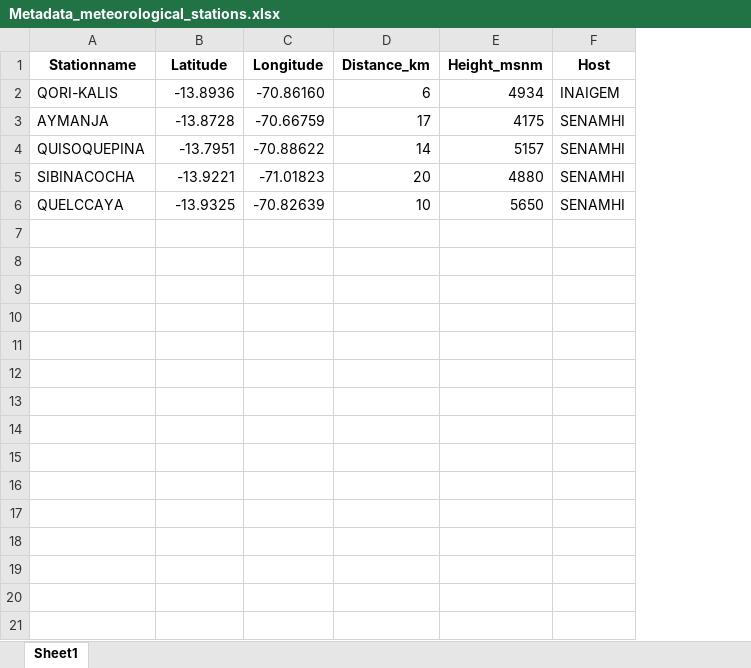
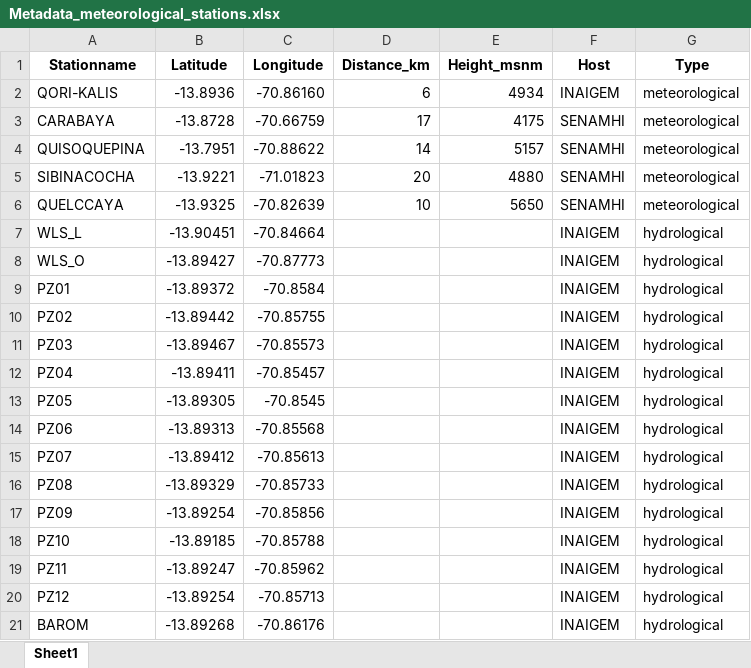
Before and after one commit to Reliewz/Hydrologie_Quelccaya, an Excel workbook: Metadata_meteorological_stations.xlsx, sheet Sheet1, drawn as a sheet; values as stored, in another font and other column widths than the file's, no borders; the diff names each change by its address in the sheet, - before the commit and + after, or states it on an @@ line.

Commit message:
Adding folder structure and future scripts inside the data pipeline. Note that this scripts are part of future tasks and therefore no final versions.

```diff
--- a/Metadata_meteorological_stations.xlsx (sheet Sheet1)
+++ b/Metadata_meteorological_stations.xlsx (sheet Sheet1)
+column G (Type), rows 2-6: all meteorological
-A3 (Stationname): AYMANJA
+A3 (Stationname): CARABAYA
+row 7: WLS_L | -13.90451 | -70.84664 |  |  | INAIGEM | hydrological
+row 8: WLS_O | -13.89427 | -70.87773 |  |  | INAIGEM | hydrological
+row 9: PZ01 | -13.89372 | -70.8584 |  |  | INAIGEM | hydrological
+row 10: PZ02 | -13.89442 | -70.85755 |  |  | INAIGEM | hydrological
+row 11: PZ03 | -13.89467 | -70.85573 |  |  | INAIGEM | hydrological
+row 12: PZ04 | -13.89411 | -70.85457 |  |  | INAIGEM | hydrological
+row 13: PZ05 | -13.89305 | -70.8545 |  |  | INAIGEM | hydrological
+row 14: PZ06 | -13.89313 | -70.85568 |  |  | INAIGEM | hydrological
+row 15: PZ07 | -13.89412 | -70.85613 |  |  | INAIGEM | hydrological
+row 16: PZ08 | -13.89329 | -70.85733 |  |  | INAIGEM | hydrological
+row 17: PZ09 | -13.89254 | -70.85856 |  |  | INAIGEM | hydrological
+row 18: PZ10 | -13.89185 | -70.85788 |  |  | INAIGEM | hydrological
+row 19: PZ11 | -13.89247 | -70.85962 |  |  | INAIGEM | hydrological
+row 20: PZ12 | -13.89254 | -70.85713 |  |  | INAIGEM | hydrological
+row 21: BAROM | -13.89268 | -70.86176 |  |  | INAIGEM | hydrological
```
Also changed, not shown: 8 other files.
